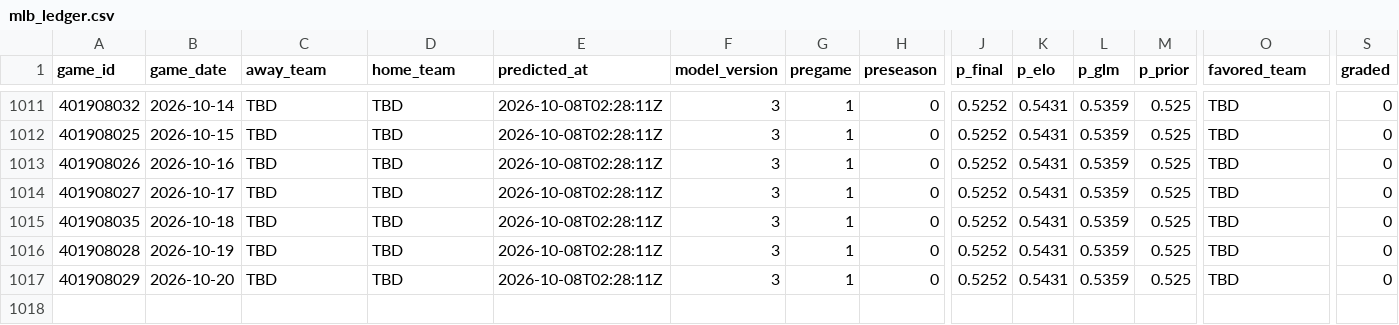
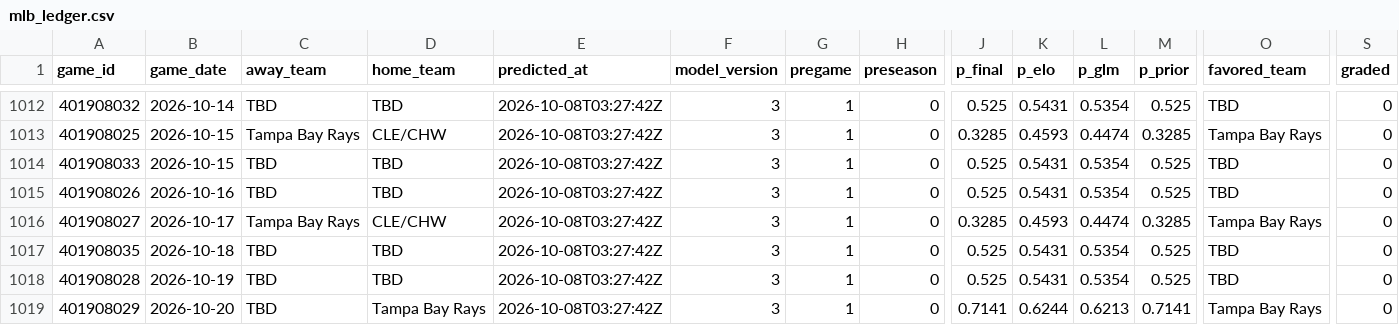
Before and after one commit to mfradkin2/sports-predictions, a CSV file: history/mlb_ledger.csv, drawn as a sheet; only a part is shown, gaps mark what is left out; addresses are those after the commit; rows hold the shown columns only; the diff covers the shown part only; the diff names each change by its address in the sheet, - before the commit and + after, or states it on an @@ line.

```diff
--- a/history/mlb_ledger.csv
+++ b/history/mlb_ledger.csv
-E1012:E1013 (predicted_at): 2026-10-08T02:28:11Z
+E1012:E1013 (predicted_at): 2026-10-08T03:27:42Z
-J1012 (p_final): 0.5252
+J1012 (p_final): 0.525
-L1012 (p_glm): 0.5359
+L1012 (p_glm): 0.5354
-C1013 (away_team): TBD
+C1013 (away_team): Tampa Bay Rays
-D1013 (home_team): TBD
+D1013 (home_team): CLE/CHW
-J1013 (p_final): 0.5252
+J1013 (p_final): 0.3285
-K1013 (p_elo): 0.5431
+K1013 (p_elo): 0.4593
-L1013 (p_glm): 0.5359
+L1013 (p_glm): 0.4474
-M1013 (p_prior): 0.525
+M1013 (p_prior): 0.3285
-O1013 (favored_team): TBD
+O1013 (favored_team): Tampa Bay Rays
+row 1014: 401908033 | 2026-10-15 | TBD | TBD | 2026-10-08T03:27:42Z | 3 | 1 | 0 | 0.525 | 0.5431 | 0.5354 | 0.525 | TBD | 0
-E1015:E1019 (predicted_at): 2026-10-08T02:28:11Z
+E1015:E1019 (predicted_at): 2026-10-08T03:27:42Z
-J1015 (p_final): 0.5252
+J1015 (p_final): 0.525
-L1015 (p_glm): 0.5359
+L1015 (p_glm): 0.5354
-C1016 (away_team): TBD
+C1016 (away_team): Tampa Bay Rays
-D1016 (home_team): TBD
+D1016 (home_team): CLE/CHW
-J1016 (p_final): 0.5252
+J1016 (p_final): 0.3285
-K1016 (p_elo): 0.5431
+K1016 (p_elo): 0.4593
-L1016 (p_glm): 0.5359
+L1016 (p_glm): 0.4474
-M1016 (p_prior): 0.525
+M1016 (p_prior): 0.3285
-O1016 (favored_team): TBD
+O1016 (favored_team): Tampa Bay Rays
-J1017:J1018 (p_final): 0.5252
+J1017:J1018 (p_final): 0.525
-L1017:L1018 (p_glm): 0.5359
+L1017:L1018 (p_glm): 0.5354
-D1019 (home_team): TBD
+D1019 (home_team): Tampa Bay Rays
-J1019 (p_final): 0.5252
+J1019 (p_final): 0.7141
-K1019 (p_elo): 0.5431
+K1019 (p_elo): 0.6244
-L1019 (p_glm): 0.5359
+L1019 (p_glm): 0.6213
-M1019 (p_prior): 0.525
+M1019 (p_prior): 0.7141
-O1019 (favored_team): TBD
+O1019 (favored_team): Tampa Bay Rays
```
Also changed, not shown: 1 added row and 34 edited cells elsewhere in this file, history/mlb_games.csv, history/nba_ledger.csv, 30 other files.
